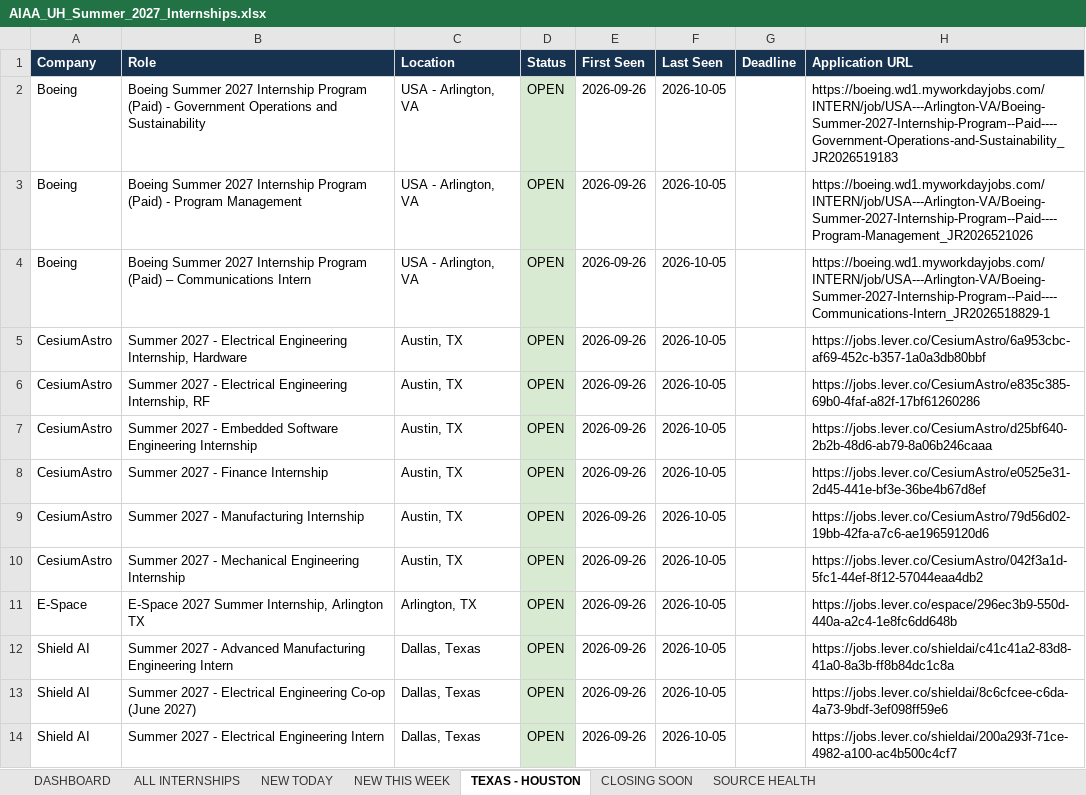
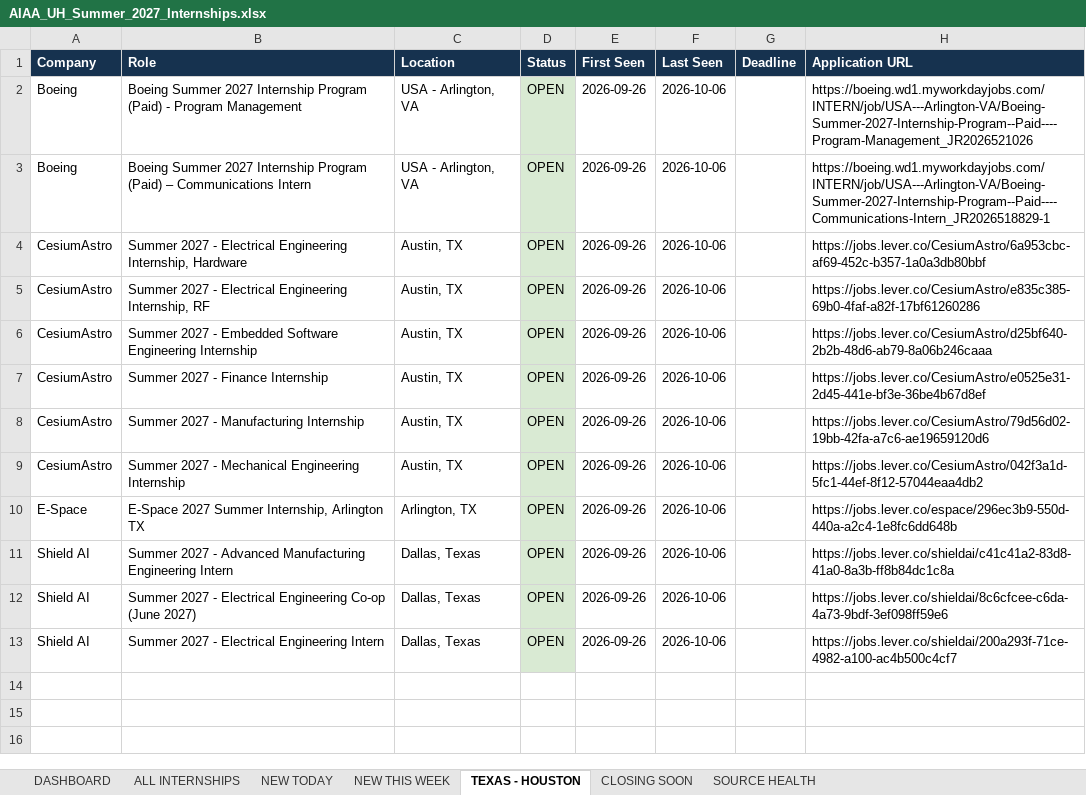
Before and after one commit to renee-makes-things/AIAA-UH-internships, an Excel workbook: AIAA_UH_Summer_2027_Internships.xlsx, sheet TEXAS - HOUSTON, drawn as a sheet; values as stored, in another font and other column widths than the file's, no borders; removed rows and columns are numbered as before the commit, all else as after; the diff names each change by its address in the sheet, - before the commit and + after, or states it on an @@ line.

```diff
--- a/AIAA_UH_Summer_2027_Internships.xlsx (sheet TEXAS - HOUSTON)
+++ b/AIAA_UH_Summer_2027_Internships.xlsx (sheet TEXAS - HOUSTON)
-row 2: Boeing | Boeing Summer 2027 Internship Program (Paid) - Government Operations and Sustainability | USA - Arlington, VA | OPEN | 2026-09-26 | 2026-10-05 |  | https://boeing.wd1.myworkdayjobs.com/INTERN/job/USA---Arlington-VA/Boeing-Summer-2027-Internship-Program--Paid----Government-Operations-and-Sustainability_JR2026519183
-F2:F13 (Last Seen): 2026-10-05
+F2:F13 (Last Seen): 2026-10-06
```
Also changed, not shown: sheet ALL INTERNSHIPS, sheet SOURCE HEALTH, sheet NEW THIS WEEK, sheet NEW TODAY, sheet DASHBOARD, 1 other file.
